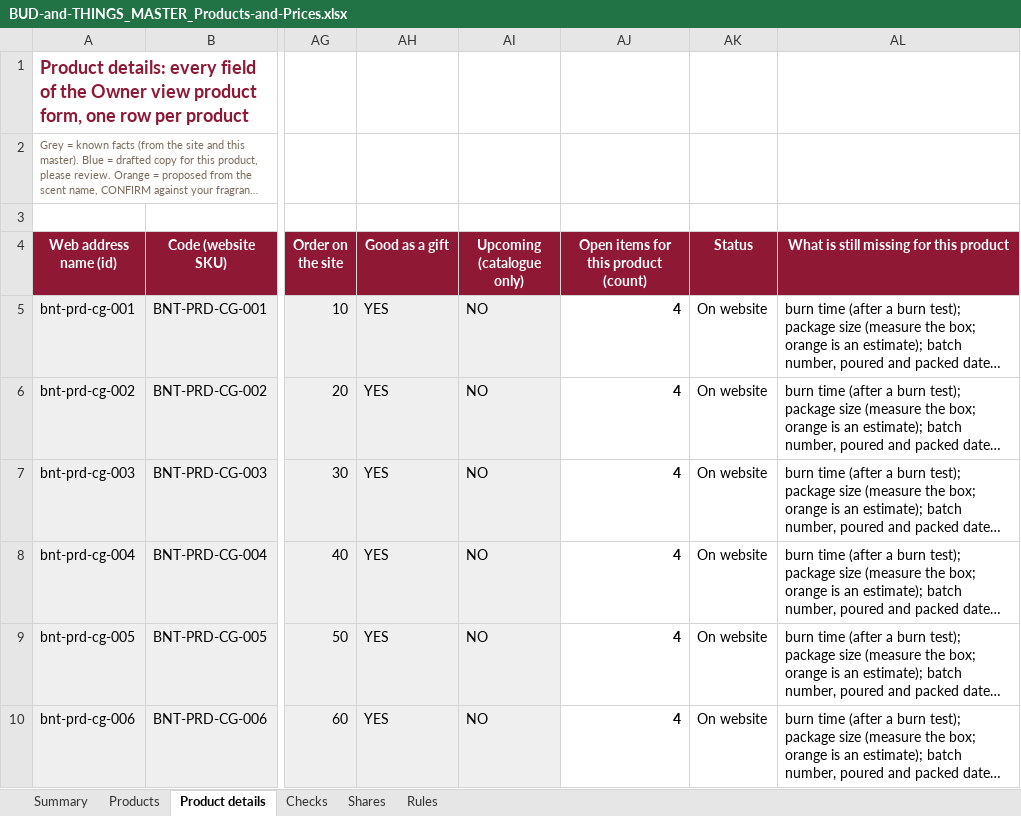
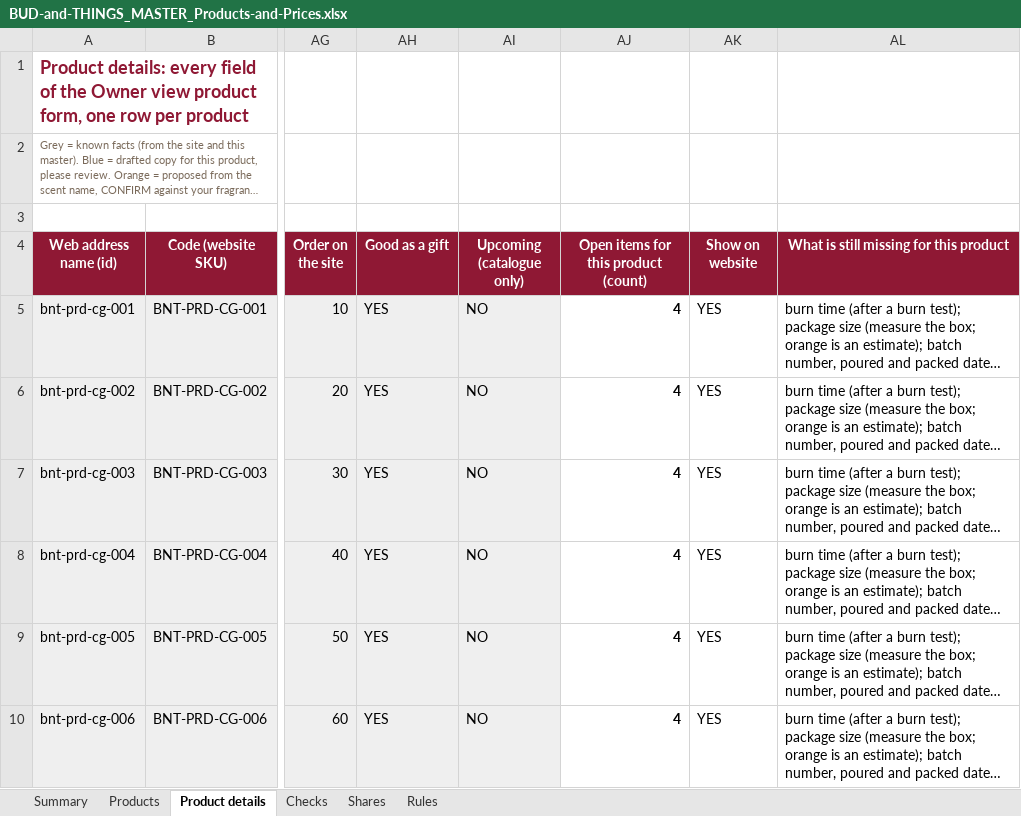
Before and after one commit to abhiyknp/Claude-Projects, an Excel workbook: bud-and-things/data/BUD-and-THINGS_MASTER_Products-and-Prices.xlsx, sheet Product details, drawn as a sheet; only a part is shown, gaps mark what is left out; long unchanged cells end in …; values as stored, in another font and other column widths than the file's, no borders; the diff covers the shown part only; the diff names each change by its address in the sheet, - before the commit and + after, or states it on an @@ line.

```diff
--- a/bud-and-things/data/BUD-and-THINGS_MASTER_Products-and-Prices.xlsx (sheet Product details)
+++ b/bud-and-things/data/BUD-and-THINGS_MASTER_Products-and-Prices.xlsx (sheet Product details)
-AK4: Status
+AK4: Show on website
-AK5:AK10 (Show on website): On website
+AK5:AK10 (Show on website): YES
```
Also changed, not shown: 63 edited cells and cell formats elsewhere in this sheet, sheet Products, sheet Summary, sheet Rules, sheet Checks, formulas that keep their value, hidden cells, 1 other file.
